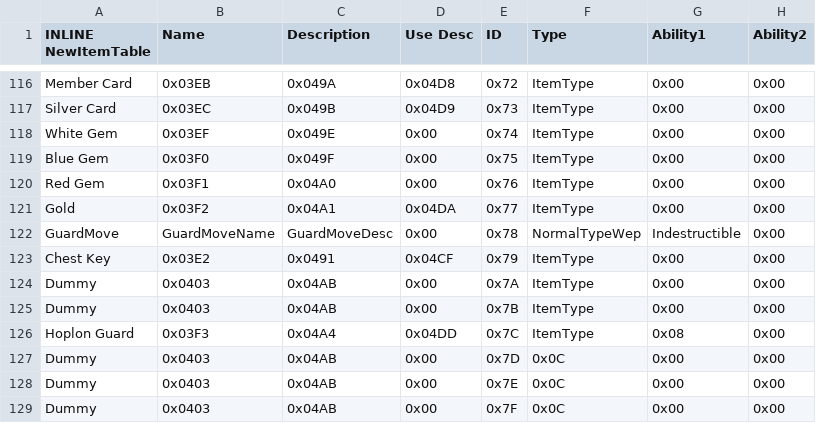
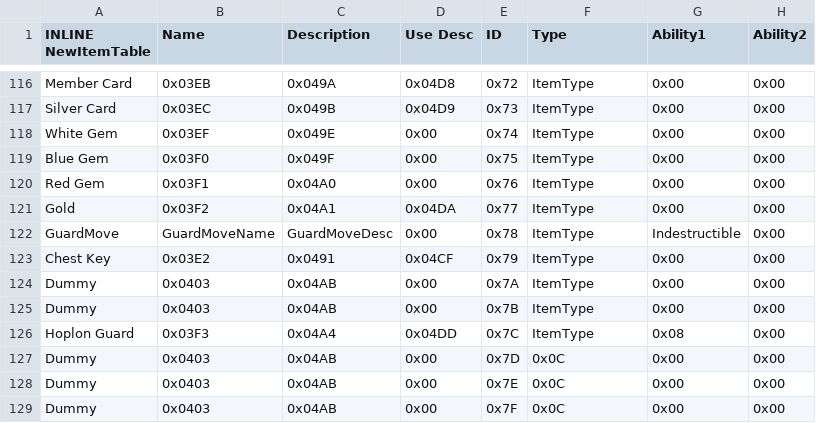
Before and after one commit to FireEmblemUniverse/SkillSystem_FE8, a CSV file: Tables/NightmareModules/Items/ItemTable.csv, drawn as a sheet; only a part is shown, gaps mark what is left out; the diff names each change by its address in the sheet, - before the commit and + after, or states it on an @@ line.

```diff
--- a/Tables/NightmareModules/Items/ItemTable.csv
+++ b/Tables/NightmareModules/Items/ItemTable.csv
-F122 (Type): NormalTypeWep
+F122 (Type): ItemType
```
Also changed, not shown: 10 other files.
